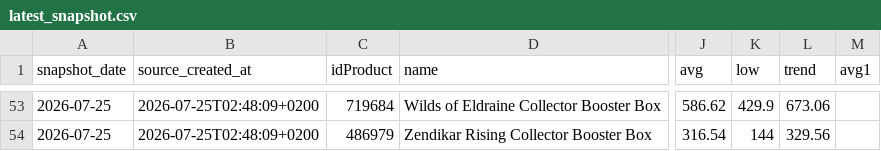
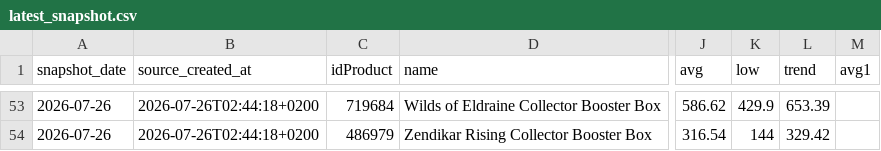
Before and after one commit to circular-code/cardmarket-tracker, a CSV file: data/latest_snapshot.csv, drawn as a sheet; only a part is shown, gaps mark what is left out; the diff covers the shown part only; the diff names each change by its address in the sheet, - before the commit and + after, or states it on an @@ line.

```diff
--- a/data/latest_snapshot.csv
+++ b/data/latest_snapshot.csv
-A53:A54 (snapshot_date): 2026-07-25
+A53:A54 (snapshot_date): 2026-07-26
-B53:B54 (source_created_at): 2026-07-25T02:48:09+0200
+B53:B54 (source_created_at): 2026-07-26T02:44:18+0200
-L53 (trend): 673.06
+L53 (trend): 653.39
-L54 (trend): 329.56
+L54 (trend): 329.42
```
Also changed, not shown: 159 edited cells elsewhere in this file, 3 other files.
